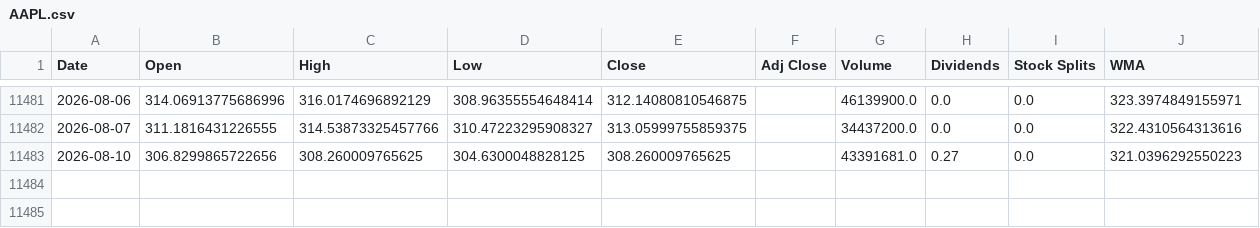
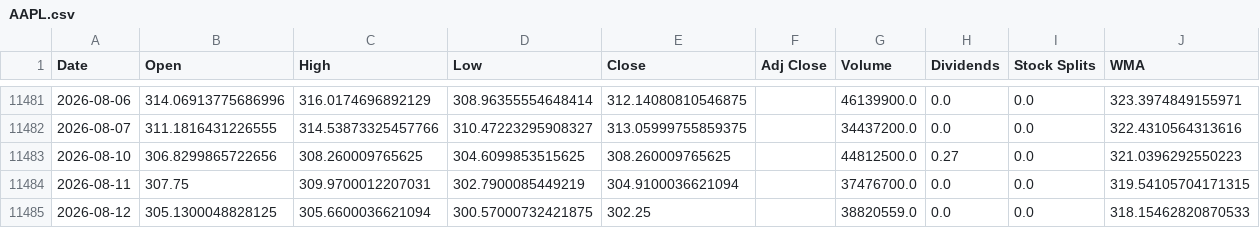
Before and after one commit to LeoRodaelli/investAI, a CSV file: AAPL.csv, drawn as a sheet; only a part is shown, gaps mark what is left out.

```diff
--- a/AAPL.csv
+++ b/AAPL.csv
@@ -11482,2 +11482,4 @@ Date,Open,High,Low,Close,Adj Close,Volume,Dividends,Stock Splits,WMA
 2026-08-07,311.1816431226555,314.53873325457766,310.47223295908327,313.05999755859375,,34437200.0,0.0,0.0,322.4310564313616
-2026-08-10,306.8299865722656,308.260009765625,304.6300048828125,308.260009765625,,43391681.0,0.27,0.0,321.0396292550223
+2026-08-10,306.8299865722656,308.260009765625,304.6099853515625,308.260009765625,,44812500.0,0.27,0.0,321.0396292550223
+2026-08-11,307.75,309.9700012207031,302.7900085449219,304.9100036621094,,37476700.0,0.0,0.0,319.54105704171315
+2026-08-12,305.1300048828125,305.6600036621094,300.57000732421875,302.25,,38820559.0,0.0,0.0,318.15462820870533
```
Also changed, not shown: BHIA3.SA.csv, ITSA4.SA.csv, 4 other files.
